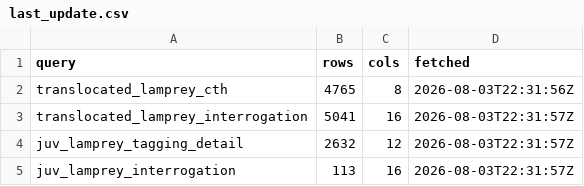
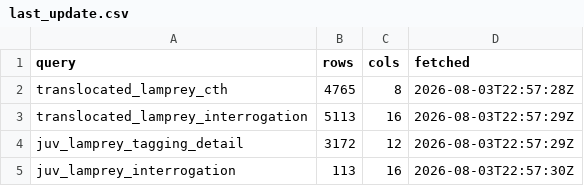
Before and after one commit to kygercd/lamprey-dashboard, a CSV file: data/last_update.csv, drawn as a sheet.

```diff
--- a/data/last_update.csv
+++ b/data/last_update.csv
@@ -1,5 +1,5 @@
 query,rows,cols,fetched
-translocated_lamprey_cth,4765,8,2026-08-03T22:31:56Z
-translocated_lamprey_interrogation,5041,16,2026-08-03T22:31:57Z
-juv_lamprey_tagging_detail,2632,12,2026-08-03T22:31:57Z
-juv_lamprey_interrogation,113,16,2026-08-03T22:31:57Z
+translocated_lamprey_cth,4765,8,2026-08-03T22:57:28Z
+translocated_lamprey_interrogation,5113,16,2026-08-03T22:57:29Z
+juv_lamprey_tagging_detail,3172,12,2026-08-03T22:57:29Z
+juv_lamprey_interrogation,113,16,2026-08-03T22:57:30Z
```
Also changed, not shown: 6 other files.
